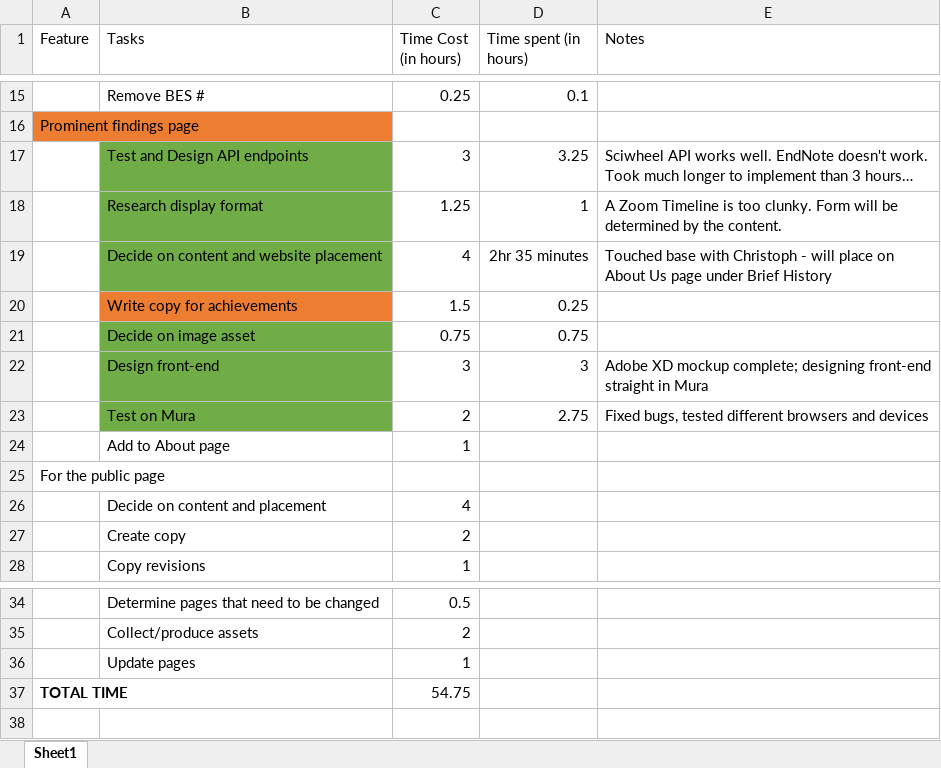
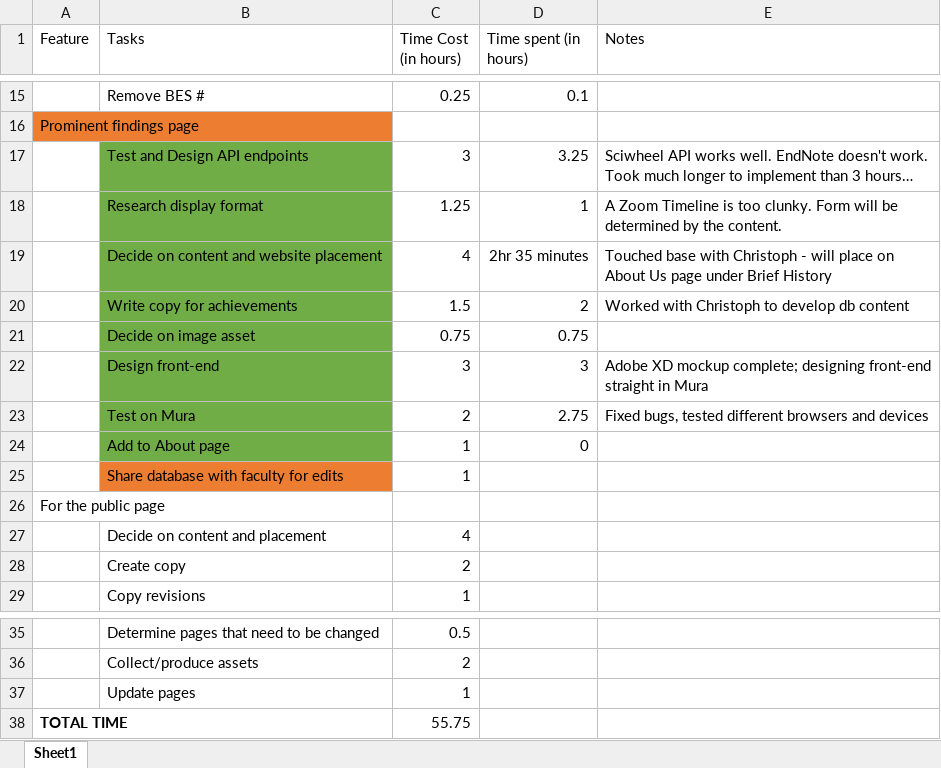
Before and after one commit to MSU-PRL/PRL-website, an Excel workbook: New Features implementation plan-2020.xlsx, sheet Sheet1, drawn as a sheet; only a part is shown, gaps mark what is left out; values as stored, in another font and other column widths than the file's, no borders; table styles not drawn; addresses are those after the commit; the diff names each change by its address in the sheet, - before the commit and + after, or states it on an @@ line.

Commit message:
About page/impt. discoveries: content has gone live

```diff
--- a/New Features implementation plan-2020.xlsx (sheet Sheet1)
+++ b/New Features implementation plan-2020.xlsx (sheet Sheet1)
-B20 fill: #ED7D31
+B20 fill: #70AD47
-D20 (Time spent (in hours)): 0.25
+D20 (Time spent (in hours)): 2
-E20 (Notes): (empty)
+E20 (Notes): Worked with Christoph to develop db content
-B24 fill: none
+B24 fill: #70AD47
-D24 (Time spent (in hours)): (empty)
+D24 (Time spent (in hours)): 0
+row 25:  | Share database with faculty for edits | 1
-C38 (Time Cost (in hours)): 54.75
+C38 (Time Cost (in hours)): 55.75
```
Also changed, not shown: 2 other files.
